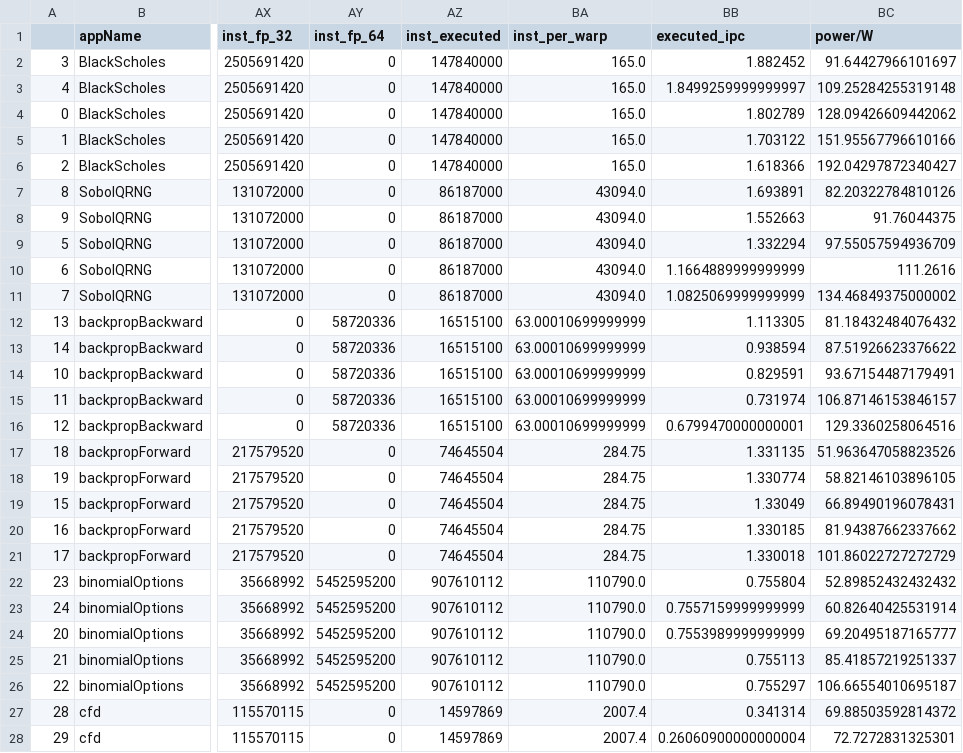
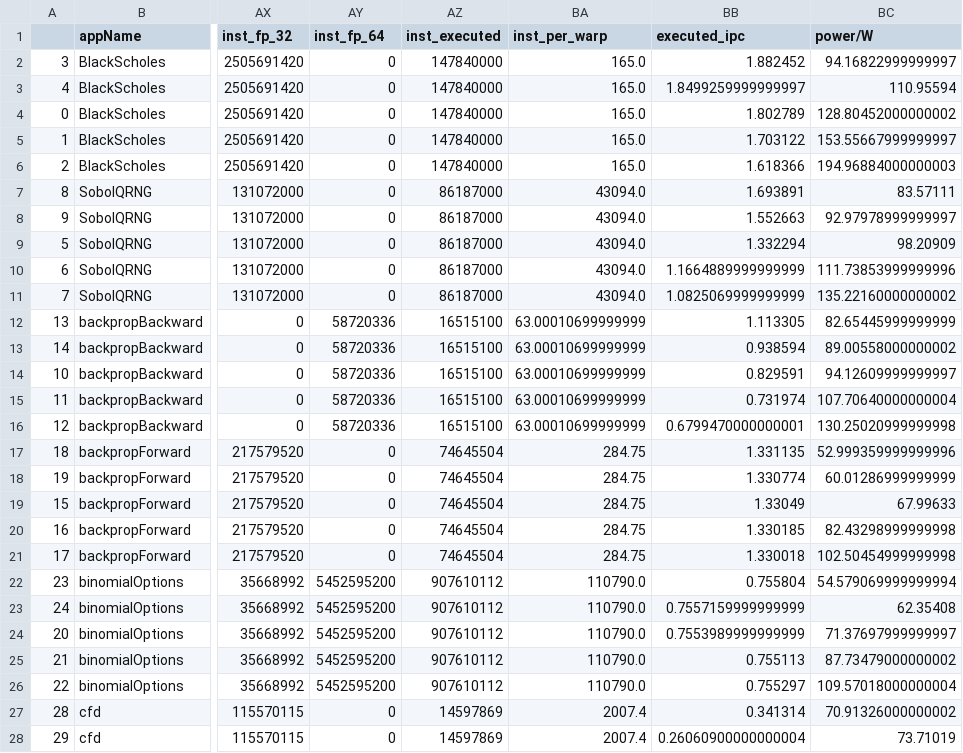
Before and after one commit to blackjack2015/NV-DVFS-Benchmark, a CSV file: csvs/raw/p100-dvfs-real-Performance-Power.csv, drawn as a sheet; only a part is shown, gaps mark what is left out; the diff covers the shown part only; the diff names each change by its address in the sheet, - before the commit and + after, or states it on an @@ line.

```diff
--- a/csvs/raw/p100-dvfs-real-Performance-Power.csv
+++ b/csvs/raw/p100-dvfs-real-Performance-Power.csv
-BC2 (power/W): 91.64427966101697
+BC2 (power/W): 94.16822999999997
-BC3 (power/W): 109.25284255319148
+BC3 (power/W): 110.95594
-BC4 (power/W): 128.09426609442062
+BC4 (power/W): 128.80452000000002
-BC5 (power/W): 151.95567796610166
+BC5 (power/W): 153.55667999999997
-BC6 (power/W): 192.04297872340427
+BC6 (power/W): 194.96884000000003
-BC7 (power/W): 82.20322784810126
+BC7 (power/W): 83.57111
-BC8 (power/W): 91.76044375
+BC8 (power/W): 92.97978999999997
-BC9 (power/W): 97.55057594936709
+BC9 (power/W): 98.20909
-BC10 (power/W): 111.2616
+BC10 (power/W): 111.73853999999996
-BC11 (power/W): 134.46849375000002
+BC11 (power/W): 135.22160000000002
-BC12 (power/W): 81.18432484076432
+BC12 (power/W): 82.65445999999999
-BC13 (power/W): 87.51926623376622
+BC13 (power/W): 89.00558000000002
-BC14 (power/W): 93.67154487179491
+BC14 (power/W): 94.12609999999997
-BC15 (power/W): 106.87146153846157
+BC15 (power/W): 107.70640000000004
-BC16 (power/W): 129.3360258064516
+BC16 (power/W): 130.25020999999998
-BC17 (power/W): 51.963647058823526
+BC17 (power/W): 52.999359999999996
-BC18 (power/W): 58.82146103896105
+BC18 (power/W): 60.01286999999999
-BC19 (power/W): 66.89490196078431
+BC19 (power/W): 67.99633
-BC20 (power/W): 81.94387662337662
+BC20 (power/W): 82.43298999999998
-BC21 (power/W): 101.86022727272729
+BC21 (power/W): 102.50454999999998
-BC22 (power/W): 52.89852432432432
+BC22 (power/W): 54.579069999999994
-BC23 (power/W): 60.82640425531914
+BC23 (power/W): 62.35408
-BC24 (power/W): 69.20495187165777
+BC24 (power/W): 71.37697999999997
-BC25 (power/W): 85.41857219251337
+BC25 (power/W): 87.73479000000002
-BC26 (power/W): 106.66554010695187
+BC26 (power/W): 109.57018000000004
-BC27 (power/W): 69.88503592814372
+BC27 (power/W): 70.91326000000002
-BC28 (power/W): 72.7272831325301
+BC28 (power/W): 73.71019
```
Also changed, not shown: 123 edited cells elsewhere in this file, csvs/raw/gtx1080ti-dvfs-real-Performance-Power.csv, csvs/raw/gtx1080ti-dvfs-real-Power.csv, 9 other files.
